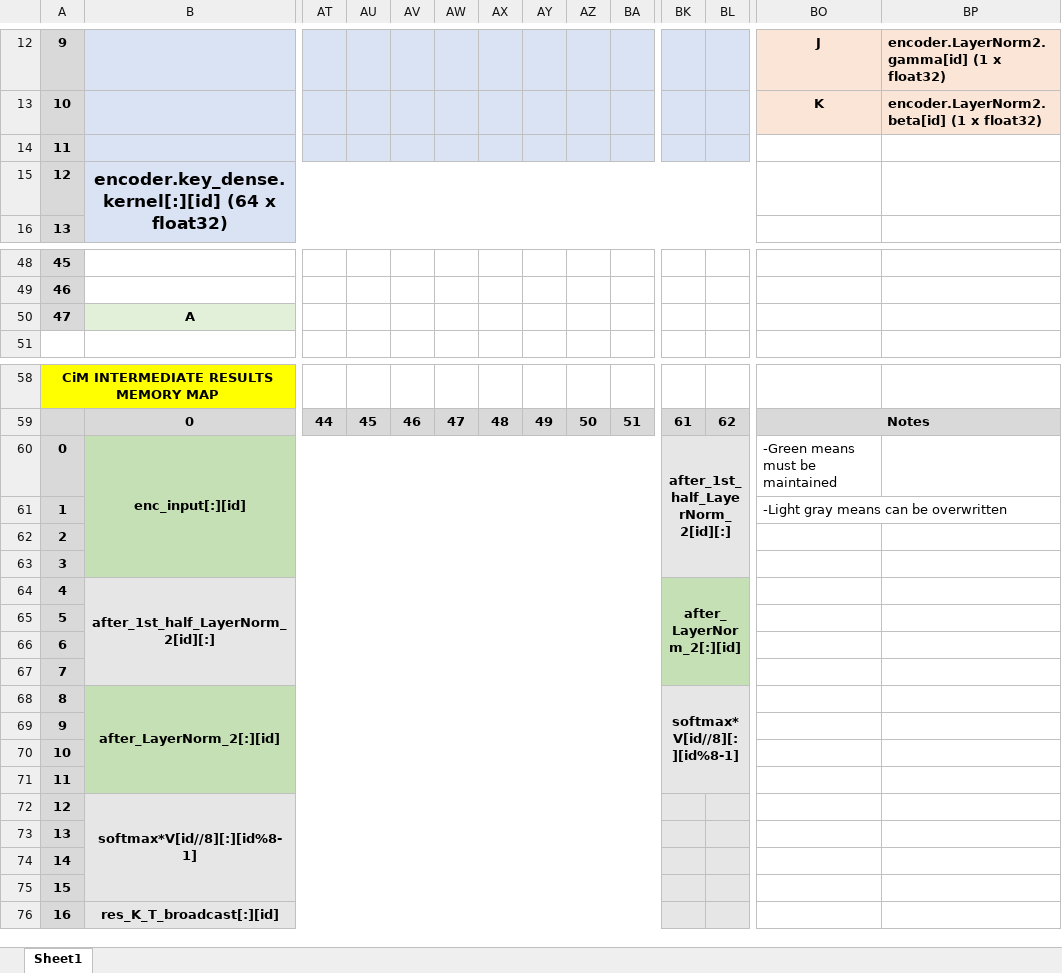
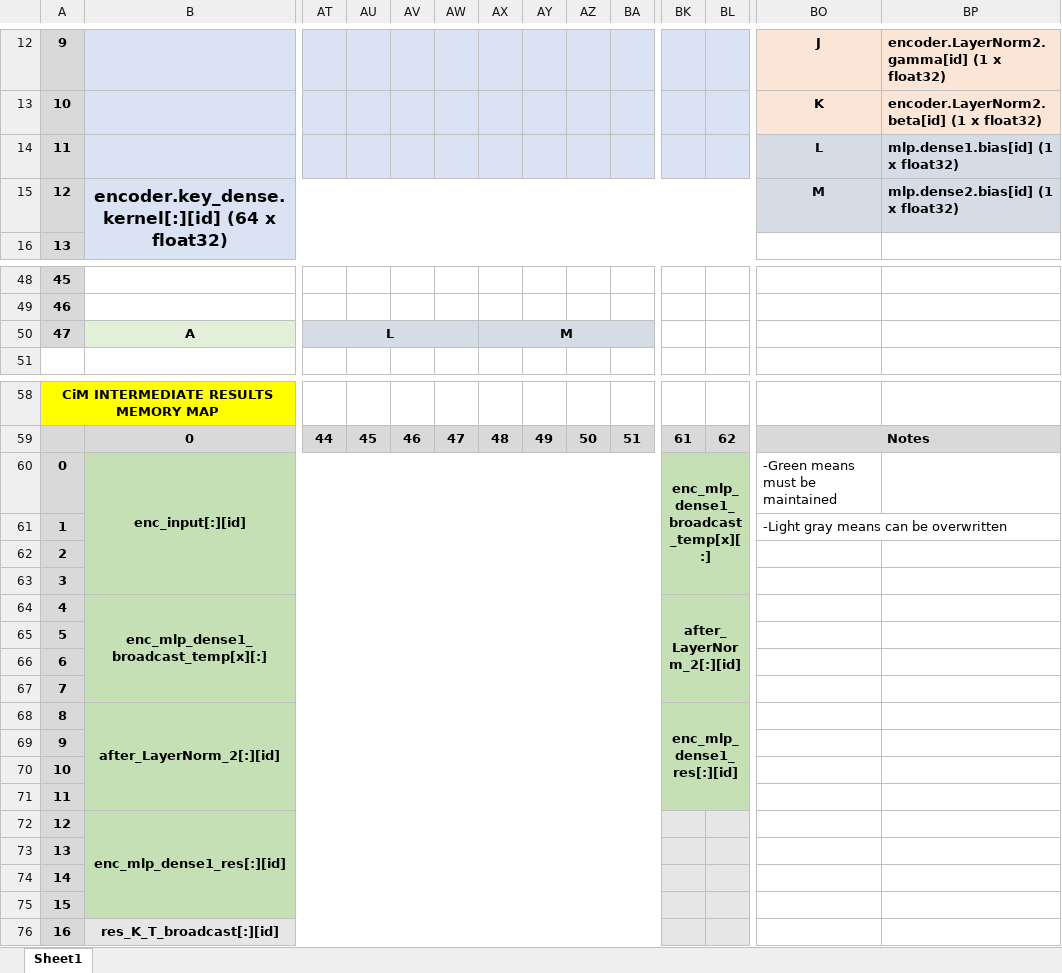
Before and after one commit to TristanRobitaille/engsci-thesis, an Excel workbook: asic/CiM_mem_map.xlsx, sheet Sheet1, drawn as a sheet; only a part is shown, gaps mark what is left out; values as stored, in another font and other column widths than the file's, no borders; the diff covers the shown part only; the diff names each change by its address in the sheet, - before the commit and + after, or states it on an @@ line.

Commit message:
Added encoder's MLP SWISH dense 1

```diff
--- a/asic/CiM_mem_map.xlsx (sheet Sheet1)
+++ b/asic/CiM_mem_map.xlsx (sheet Sheet1)
-BO14: (empty)
+BO14: L
-BO14:BP15 fill: none
+BO14:BP15 fill: #D6DCE5
-BP14: (empty)
+BP14: mlp.dense1.bias[id] (1 x float32)
-BO15: (empty)
+BO15: M
-BP15: (empty)
+BP15: mlp.dense2.bias[id] (1 x float32)
-AT50: (empty)
+AT50: L
-AT50:BA50 fill: none
+AT50:BA50 fill: #D6DCE5
+AT50:AW50 merged
-AX50: (empty)
+AX50: M
+AX50:BA50 merged
-BK60: after_1st_half_LayerNorm_2[id][:]
+BK60: enc_mlp_dense1_broadcast_temp[x][:]
-BK60:BL63 fill: #E7E6E6
+BK60:BL63 fill: #C5E0B4
-B64: after_1st_half_LayerNorm_2[id][:]
+B64: enc_mlp_dense1_broadcast_temp[x][:]
-B64:BA67 fill: #E7E6E6
+B64:BA67 fill: #C5E0B4
-BK68: softmax*V[id//8][:][id%8-1]
+BK68: enc_mlp_dense1_res[:][id]
-BK68:BL71 fill: #E7E6E6
+BK68:BL71 fill: #C5E0B4
-B72: softmax*V[id//8][:][id%8-1]
+B72: enc_mlp_dense1_res[:][id]
-B72:BA75 fill: #E7E6E6
+B72:BA75 fill: #C5E0B4
```
Also changed, not shown: 1 added row, 1 removed row, 2 edited cells, cell formats and merged cells elsewhere in this sheet, 6 other files.
